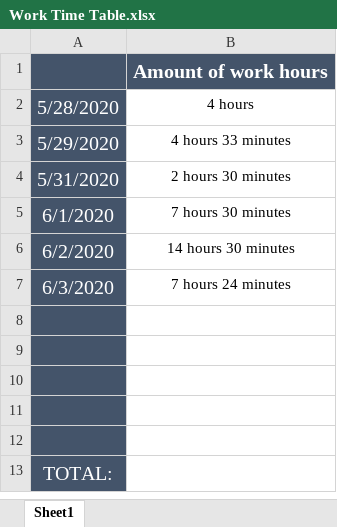
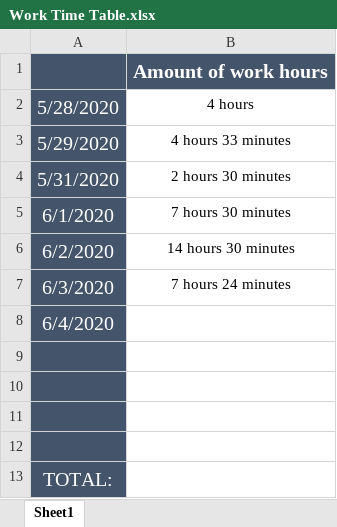
Before and after one commit to Moonshine42tech/Tic-Tac-Toe, an Excel workbook: Documentation/Work Time Table.xlsx, sheet Sheet1, drawn as a sheet; values as stored, in another font and other column widths than the file's, no borders; the diff names each change by its address in the sheet, - before the commit and + after, or states it on an @@ line.

```diff
--- a/Documentation/Work Time Table.xlsx (sheet Sheet1)
+++ b/Documentation/Work Time Table.xlsx (sheet Sheet1)
-A8: (empty)
+A8: 6/4/2020
```
Also changed, not shown: 15 other files.
